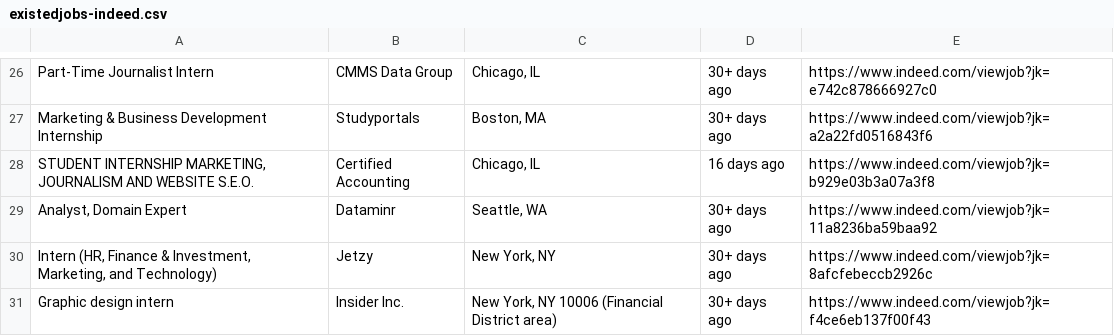
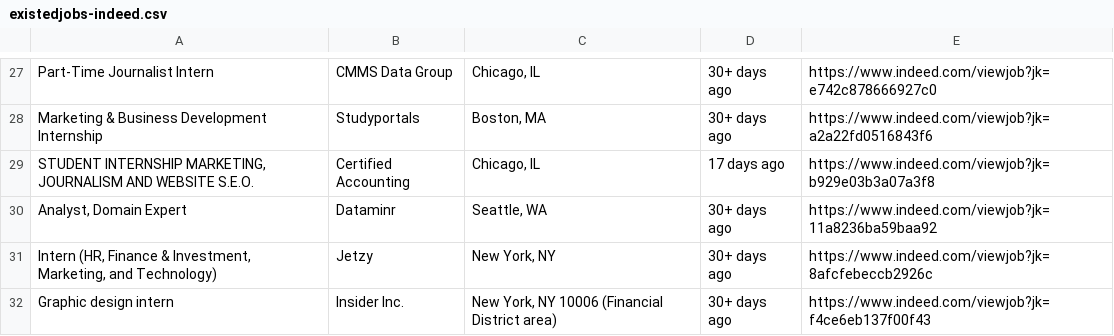
Before and after one commit to FLYSTEPHEN/DJ-job-radar, a CSV file: existedjobs-indeed.csv, drawn as a sheet; only a part is shown, gaps mark what is left out; the diff covers the shown part only.

```diff
--- a/existedjobs-indeed.csv
+++ b/existedjobs-indeed.csv
@@ -27,3 +28,3 @@ Part-Time Journalist Intern,CMMS Data Group,"Chicago, IL",30+ days ago,https://w
 Marketing & Business Development Internship,Studyportals,"Boston, MA",30+ days ago,https://www.indeed.com/viewjob?jk=a2a22fd0516843f6
-"STUDENT INTERNSHIP MARKETING, JOURNALISM AND WEBSITE S.E.O.",Certified Accounting,"Chicago, IL",16 days ago,https://www.indeed.com/viewjob?jk=b929e03b3a07a3f8
+"STUDENT INTERNSHIP MARKETING, JOURNALISM AND WEBSITE S.E.O.",Certified Accounting,"Chicago, IL",17 days ago,https://www.indeed.com/viewjob?jk=b929e03b3a07a3f8
 "Analyst, Domain Expert",Dataminr,"Seattle, WA",30+ days ago,https://www.indeed.com/viewjob?jk=11a8236ba59baa92
```
Also changed, not shown: 7 added rows, 6 removed rows, 1 moved row and 6 edited cells elsewhere in this file, 1 other file.
